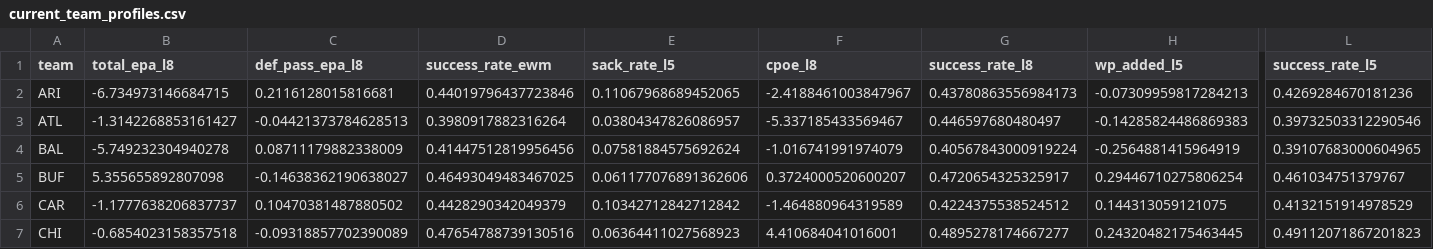
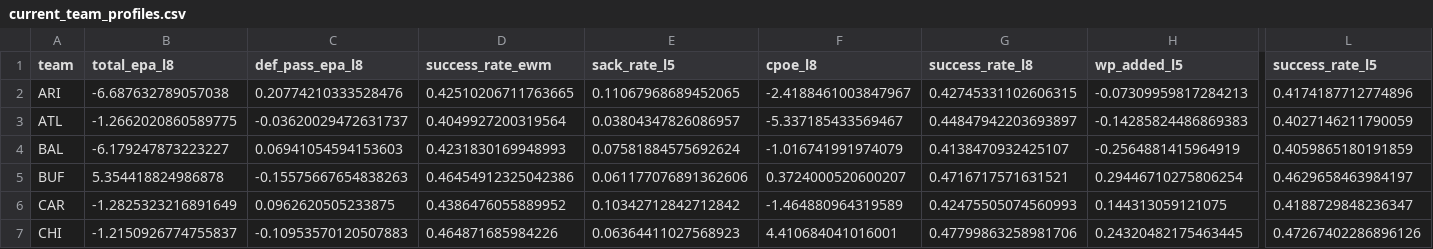
Before and after one commit to capitalareabasketballnetwork-cmyk/SPATS-NFL-MODEL, a CSV file: live/current_team_profiles.csv, drawn as a sheet; only a part is shown, gaps mark what is left out; the diff covers the shown part only; the diff names each change by its address in the sheet, - before the commit and + after, or states it on an @@ line.

```diff
--- a/live/current_team_profiles.csv
+++ b/live/current_team_profiles.csv
-B2 (total_epa_l8): -6.734973146684715
+B2 (total_epa_l8): -6.687632789057038
-C2 (def_pass_epa_l8): 0.2116128015816681
+C2 (def_pass_epa_l8): 0.20774210333528476
-D2 (success_rate_ewm): 0.44019796437723846
+D2 (success_rate_ewm): 0.42510206711763665
-G2 (success_rate_l8): 0.43780863556984173
+G2 (success_rate_l8): 0.42745331102606315
-L2 (success_rate_l5): 0.4269284670181236
+L2 (success_rate_l5): 0.4174187712774896
-B3 (total_epa_l8): -1.3142268853161427
+B3 (total_epa_l8): -1.2662020860589775
-C3 (def_pass_epa_l8): -0.04421373784628513
+C3 (def_pass_epa_l8): -0.03620029472631737
-D3 (success_rate_ewm): 0.3980917882316264
+D3 (success_rate_ewm): 0.4049927200319564
-G3 (success_rate_l8): 0.446597680480497
+G3 (success_rate_l8): 0.44847942203693897
-L3 (success_rate_l5): 0.39732503312290546
+L3 (success_rate_l5): 0.4027146211790059
-B4 (total_epa_l8): -5.749232304940278
+B4 (total_epa_l8): -6.179247873223227
-C4 (def_pass_epa_l8): 0.08711179882338009
+C4 (def_pass_epa_l8): 0.06941054594153603
-D4 (success_rate_ewm): 0.41447512819956456
+D4 (success_rate_ewm): 0.4231830169948993
-G4 (success_rate_l8): 0.40567843000919224
+G4 (success_rate_l8): 0.4138470932425107
-L4 (success_rate_l5): 0.39107683000604965
+L4 (success_rate_l5): 0.4059865180191859
-B5 (total_epa_l8): 5.355655892807098
+B5 (total_epa_l8): 5.354418824986878
-C5 (def_pass_epa_l8): -0.14638362190638027
+C5 (def_pass_epa_l8): -0.15575667654838263
-D5 (success_rate_ewm): 0.46493049483467025
+D5 (success_rate_ewm): 0.46454912325042386
-G5 (success_rate_l8): 0.4720654325325917
+G5 (success_rate_l8): 0.4716717571631521
-L5 (success_rate_l5): 0.461034751379767
+L5 (success_rate_l5): 0.4629658463984197
-B6 (total_epa_l8): -1.1777638206837737
+B6 (total_epa_l8): -1.2825323216891649
-C6 (def_pass_epa_l8): 0.10470381487880502
+C6 (def_pass_epa_l8): 0.0962620505233875
-D6 (success_rate_ewm): 0.4428290342049379
+D6 (success_rate_ewm): 0.4386476055889952
-G6 (success_rate_l8): 0.4224375538524512
+G6 (success_rate_l8): 0.42475505074560993
-L6 (success_rate_l5): 0.4132151914978529
+L6 (success_rate_l5): 0.4188729848236347
-B7 (total_epa_l8): -0.6854023158357518
+B7 (total_epa_l8): -1.2150926774755837
-C7 (def_pass_epa_l8): -0.09318857702390089
+C7 (def_pass_epa_l8): -0.10953570120507883
-D7 (success_rate_ewm): 0.47654788739130516
+D7 (success_rate_ewm): 0.464871685984226
-G7 (success_rate_l8): 0.4895278174667277
+G7 (success_rate_l8): 0.47799863258981706
-L7 (success_rate_l5): 0.49112071867201823
+L7 (success_rate_l5): 0.47267402286896126
```
Also changed, not shown: 140 edited cells elsewhere in this file, live/season_predictions.csv, live/upcoming_predictions.csv, 1 other file.
